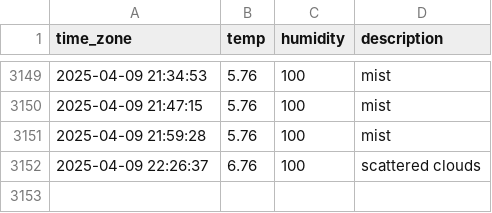
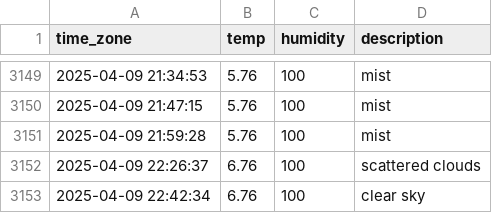
Before and after one commit to sunJungonly/seoul_weather, a CSV file: seoul_weather.csv, drawn as a sheet; only a part is shown, gaps mark what is left out.

```diff
--- a/seoul_weather.csv
+++ b/seoul_weather.csv
@@ -3152 +3152,2 @@ time_zone,temp,humidity,description
 2025-04-09 22:26:37,6.76,100,scattered clouds
+2025-04-09 22:42:34,6.76,100,clear sky
```
